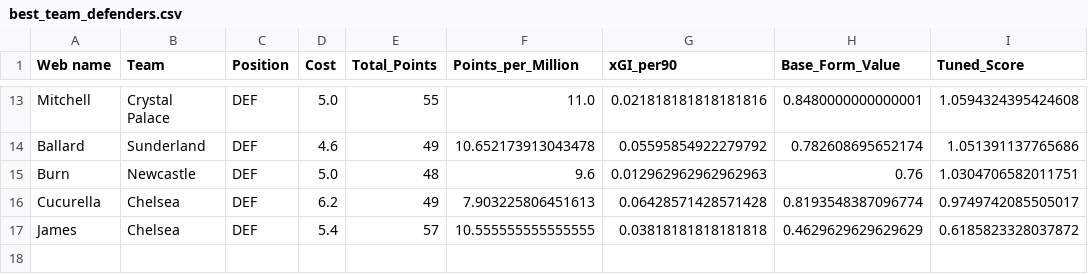
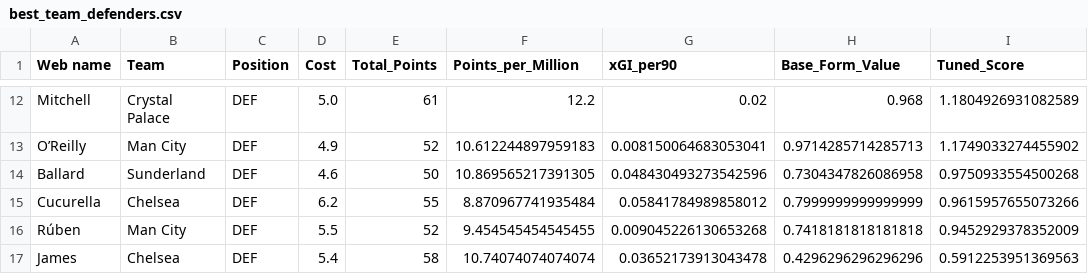
Before and after one commit to Dante777bm/fpl-data-collector, a CSV file: FPL_Data_2025-26/Insights/best_team_defenders.csv, drawn as a sheet; only a part is shown, gaps mark what is left out; removed rows and columns are numbered as before the commit, all else as after; the diff covers the shown part only; the diff names each change by its address in the sheet, - before the commit and + after, or states it on an @@ line.

```diff
--- a/FPL_Data_2025-26/Insights/best_team_defenders.csv
+++ b/FPL_Data_2025-26/Insights/best_team_defenders.csv
-E12 (Total_Points): 55
+E12 (Total_Points): 61
-F12 (Points_per_Million): 11.0
+F12 (Points_per_Million): 12.2
-G12 (xGI_per90): 0.021818181818181816
+G12 (xGI_per90): 0.02
-H12 (Base_Form_Value): 0.8480000000000001
+H12 (Base_Form_Value): 0.968
-I12 (Tuned_Score): 1.0594324395424608
+I12 (Tuned_Score): 1.1804926931082589
+row 13: O’Reilly | Man City | DEF | 4.9 | 52 | 10.612244897959183 | 0.008150064683053041 | 0.9714285714285713 | 1.1749033274455902
-E14 (Total_Points): 49
+E14 (Total_Points): 50
-F14 (Points_per_Million): 10.652173913043478
+F14 (Points_per_Million): 10.869565217391305
-G14 (xGI_per90): 0.05595854922279792
+G14 (xGI_per90): 0.048430493273542596
-H14 (Base_Form_Value): 0.782608695652174
+H14 (Base_Form_Value): 0.7304347826086958
-I14 (Tuned_Score): 1.051391137765686
+I14 (Tuned_Score): 0.9750933554500268
-row 15: Burn | Newcastle | DEF | 5.0 | 48 | 9.6 | 0.012962962962962963 | 0.76 | 1.0304706582011751
-E15 (Total_Points): 49
+E15 (Total_Points): 55
-F15 (Points_per_Million): 7.903225806451613
+F15 (Points_per_Million): 8.870967741935484
-G15 (xGI_per90): 0.06428571428571428
+G15 (xGI_per90): 0.05841784989858012
-H15 (Base_Form_Value): 0.8193548387096774
+H15 (Base_Form_Value): 0.7999999999999999
-I15 (Tuned_Score): 0.9749742085505017
+I15 (Tuned_Score): 0.9615957655073266
+row 16: Rúben | Man City | DEF | 5.5 | 52 | 9.454545454545455 | 0.009045226130653268 | 0.7418181818181818 | 0.9452929378352009
-E17 (Total_Points): 57
+E17 (Total_Points): 58
-F17 (Points_per_Million): 10.555555555555555
+F17 (Points_per_Million): 10.74074074074074
-G17 (xGI_per90): 0.03818181818181818
+G17 (xGI_per90): 0.03652173913043478
-H17 (Base_Form_Value): 0.4629629629629629
+H17 (Base_Form_Value): 0.4296296296296296
-I17 (Tuned_Score): 0.6185823328037872
+I17 (Tuned_Score): 0.5912253951369563
```
Also changed, not shown: 5 added rows, 6 removed rows and 19 edited cells elsewhere in this file, FPL_Data_2025-26/Insights/best_team_forwards.csv, FPL_Data_2025-26/Insights/best_team_goalkeepers.csv, 7 other files.
